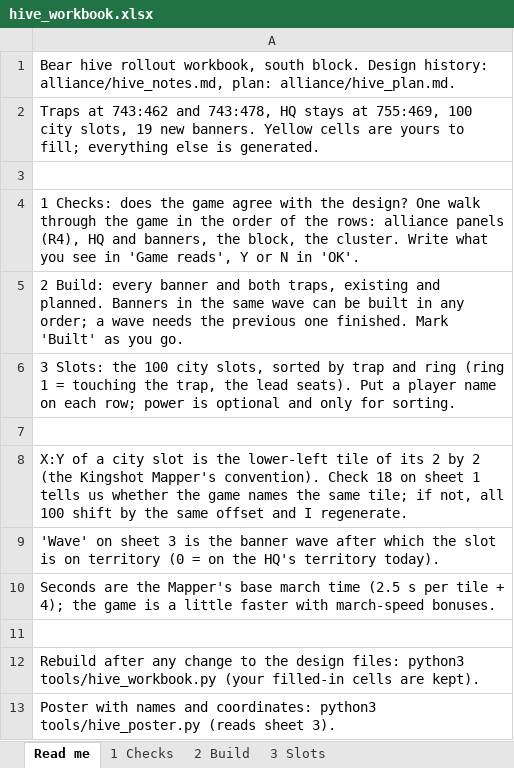
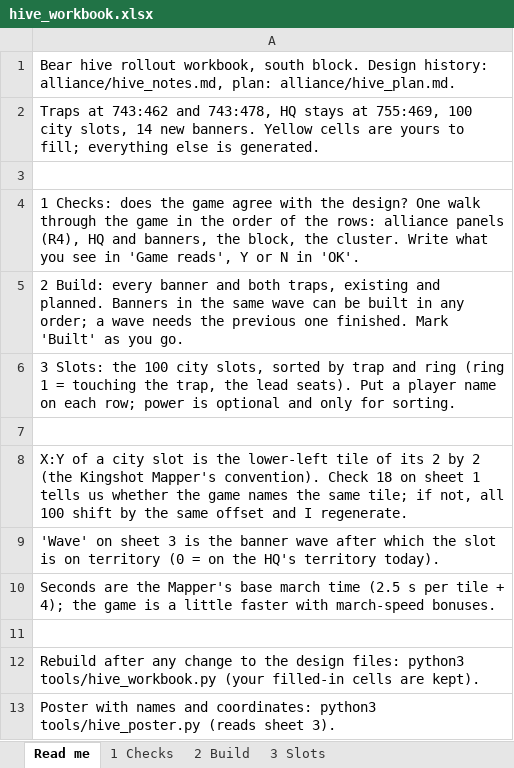
Before and after one commit to MarsmanKingshot/gld-hive-2408, an Excel workbook: hive_workbook.xlsx, sheet Read me, drawn as a sheet; values as stored, in another font and other column widths than the file's, no borders; the diff names each change by its address in the sheet, - before the commit and + after, or states it on an @@ line.

```diff
--- a/hive_workbook.xlsx (sheet Read me)
+++ b/hive_workbook.xlsx (sheet Read me)
-A2: …city slots, 19 new banners.…
+A2: …city slots, 14 new banners.…
```
Also changed, not shown: sheet 2 Build, sheet 3 Slots, sheet 1 Checks, 3 other files.
